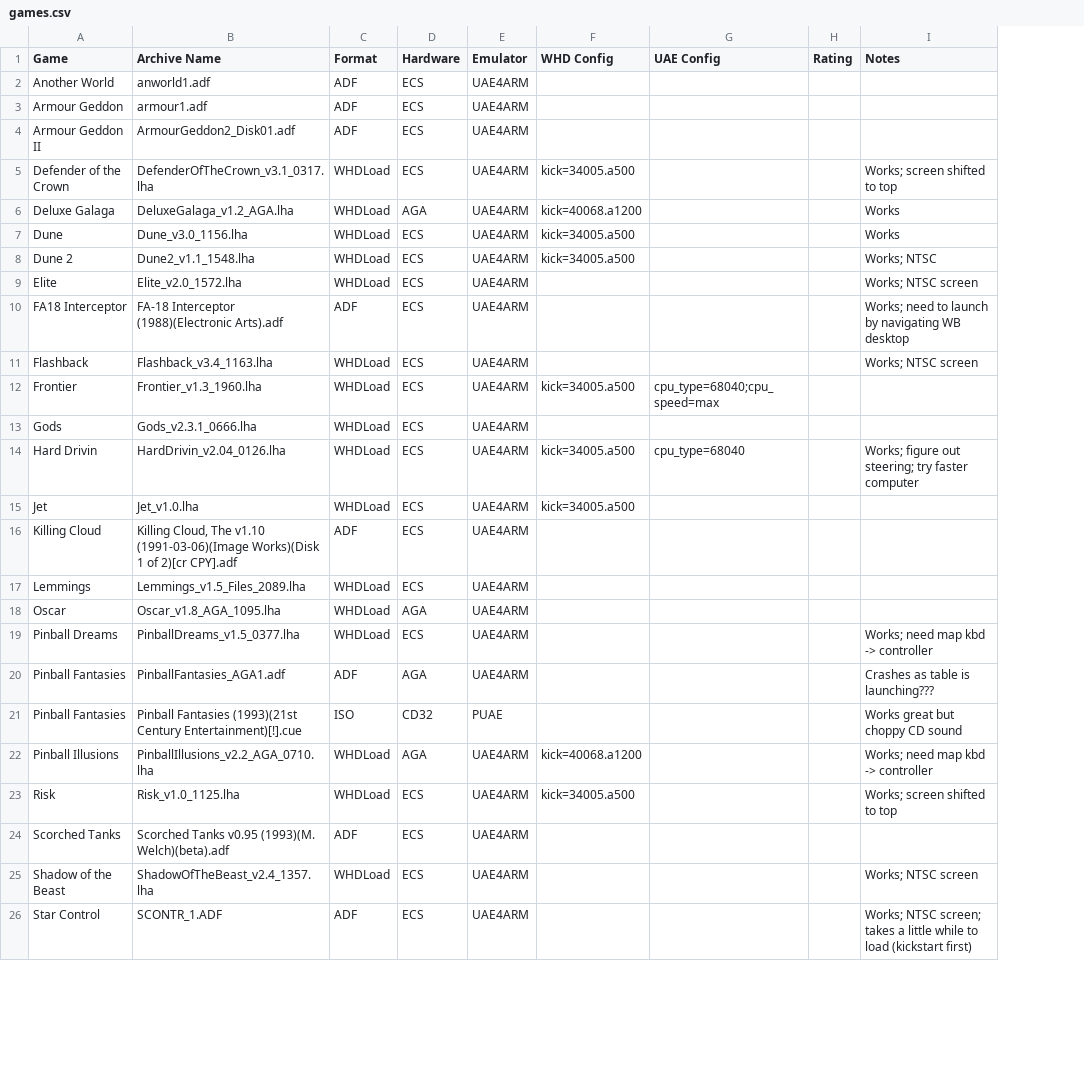
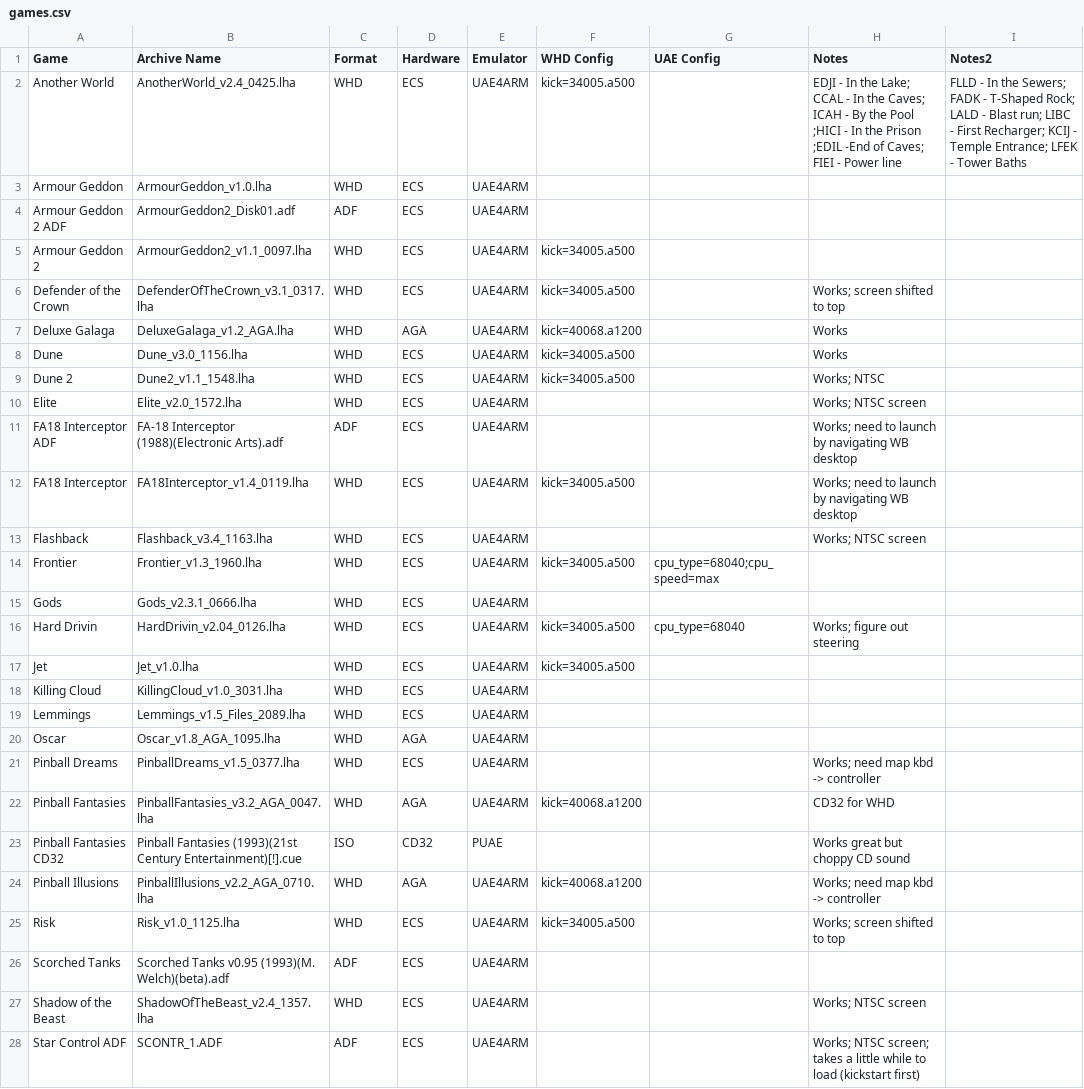
Before and after one commit to Daniel-Oberlin/recalbox-tools, a CSV file: amiga/whdload4uae4arm/games.csv, drawn as a sheet; only a part is shown; removed rows and columns are numbered as before the commit, all else as after; the diff covers the shown part only; the diff names each change by its address in the sheet, - before the commit and + after, or states it on an @@ line.

Commit message:
update games.csv

```diff
--- a/amiga/whdload4uae4arm/games.csv
+++ b/amiga/whdload4uae4arm/games.csv
-column H (Rating), empty
+column I (Notes2), empty
-row 2: Another World | anworld1.adf | ADF | ECS | UAE4ARM
+row 2: Another World | AnotherWorld_v2.4_0425.lha | WHD | ECS | UAE4ARM | kick=34005.a500 |  | EDJI - In the Lake; CCAL - In the Caves; ICAH - By the Pool ;HICI - In the Prison ;EDIL -End of Caves; FIEI - Power line | FLLD - In the Sewers; FADK - T-Shaped Rock; LALD - Blast run; LIBC - First Recharger; KCIJ - Temple Entrance; LFEK - Tower Baths
-B3 (Archive Name): armour1.adf
+B3 (Archive Name): ArmourGeddon_v1.0.lha
-C3 (Format): ADF
+C3 (Format): WHD
-A4 (Game): Armour Geddon II
+A4 (Game): Armour Geddon 2 ADF
+row 5: Armour Geddon 2 | ArmourGeddon2_v1.1_0097.lha | WHD | ECS | UAE4ARM | kick=34005.a500
-C6:C10 (Format): WHDLoad
+C6:C10 (Format): WHD
-A11 (Game): FA18 Interceptor
+A11 (Game): FA18 Interceptor ADF
+row 12: FA18 Interceptor | FA18Interceptor_v1.4_0119.lha | WHD | ECS | UAE4ARM | kick=34005.a500 |  | Works; need to launch by navigating WB desktop
-C13:C17 (Format): WHDLoad
+C13:C17 (Format): WHD
-H16 (Notes): Works; figure out steering; try faster computer
+H16 (Notes): Works; figure out steering
-B18 (Archive Name): Killing Cloud, The v1.10 (1991-03-06)(Image Works)(Disk 1 of 2)[cr CPY].adf
+B18 (Archive Name): KillingCloud_v1.0_3031.lha
-C18 (Format): ADF
+C18 (Format): WHD
-C19:C21 (Format): WHDLoad
+C19:C21 (Format): WHD
-row 20: Pinball Fantasies | PinballFantasies_AGA1.adf | ADF | AGA | UAE4ARM |  |  |  | Crashes as table is launching???
+row 22: Pinball Fantasies | PinballFantasies_v3.2_AGA_0047.lha | WHD | AGA | UAE4ARM | kick=40068.a1200 |  | CD32 for WHD
-A23 (Game): Pinball Fantasies
+A23 (Game): Pinball Fantasies CD32
-C24:C25 (Format): WHDLoad
+C24:C25 (Format): WHD
-C27 (Format): WHDLoad
+C27 (Format): WHD
-A28 (Game): Star Control
+A28 (Game): Star Control ADF
```
Also changed, not shown: 3 added rows and 12 edited cells elsewhere in this file, 1 other file.
